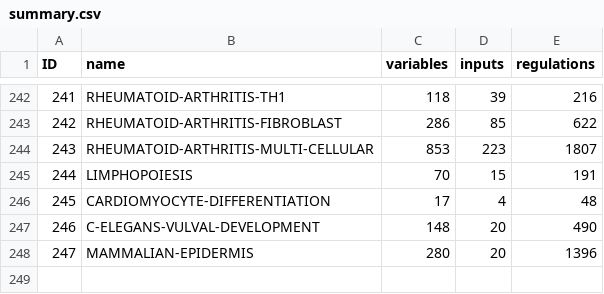
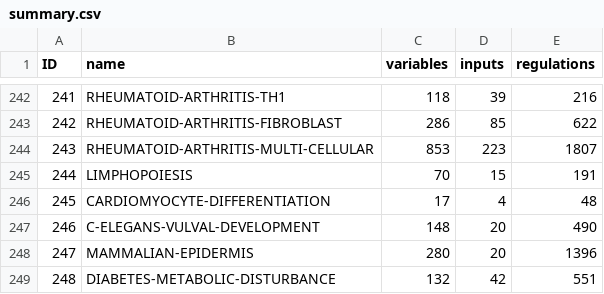
Before and after one commit to sybila/biodivine-boolean-models, a CSV file: models/summary.csv, drawn as a sheet; only a part is shown, gaps mark what is left out; the diff names each change by its address in the sheet, - before the commit and + after, or states it on an @@ line.

Commit message:
Model 248: DIABETES-METABOLIC-DISTURBANCE

```diff
--- a/models/summary.csv
+++ b/models/summary.csv
+row 249: 248 | DIABETES-METABOLIC-DISTURBANCE | 132 | 42 | 551
```
Also changed, not shown: 11 other files.
